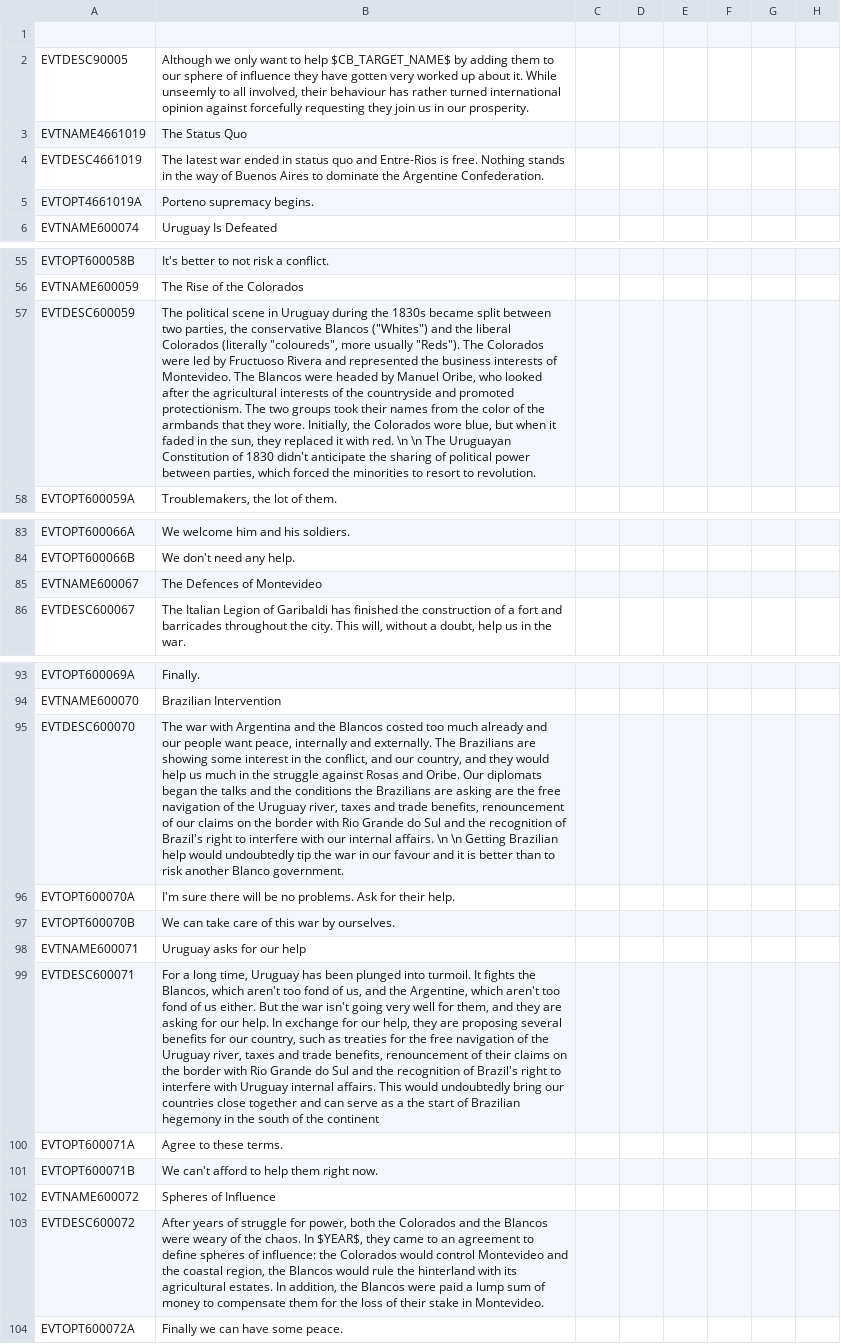
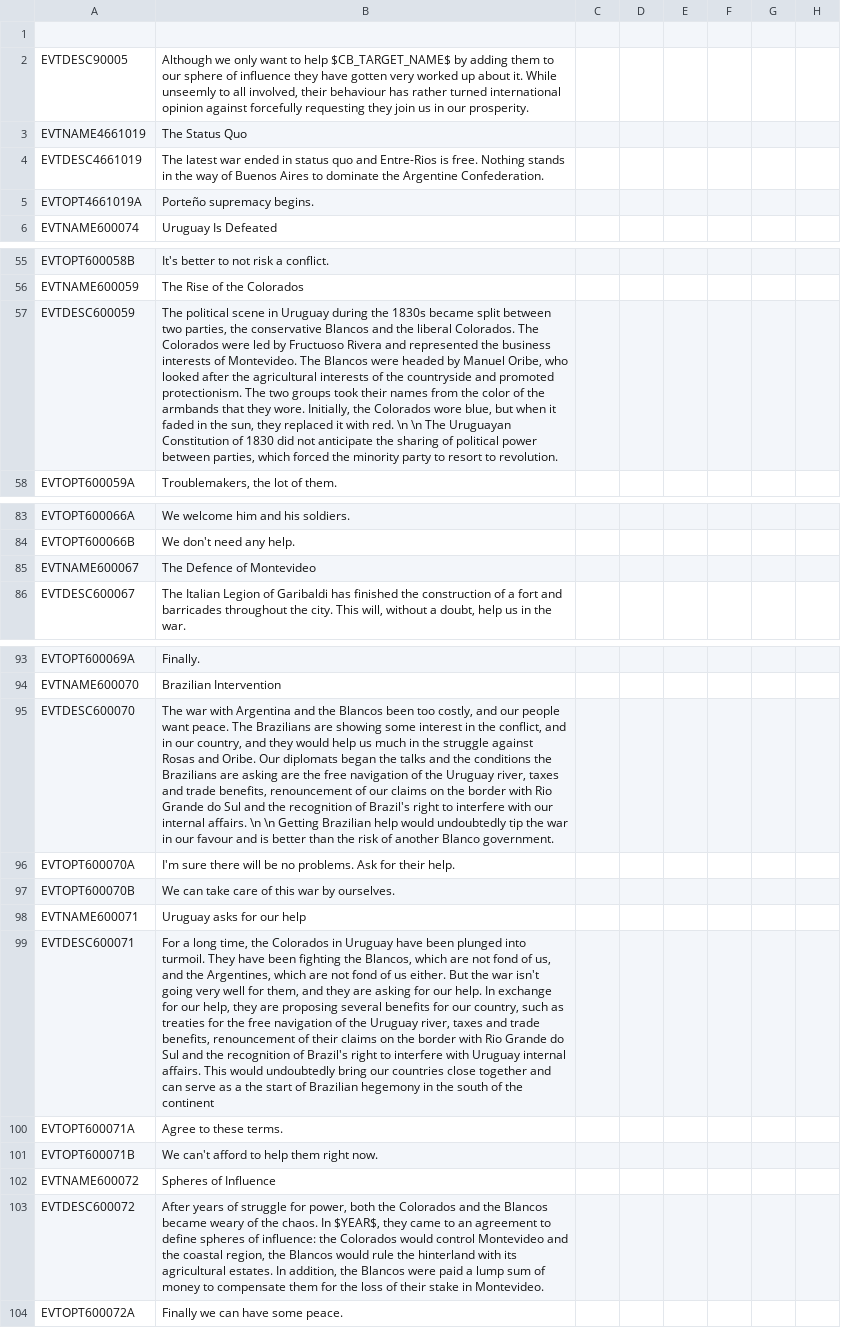
Before and after one commit to moretrim/ccHFM, a CSV file: PFH/localisation/01_HGC_events.csv, drawn as a sheet; only a part is shown, gaps mark what is left out; the diff covers the shown part only; the diff names each change by its address in the sheet, - before the commit and + after, or states it on an @@ line.

```diff
--- a/PFH/localisation/01_HGC_events.csv
+++ b/PFH/localisation/01_HGC_events.csv
-B5: Porteno supremacy begins.
+B5: Porteño supremacy begins.
-B57: …conservative Blancos ("Whites") and the liberal Colorados (literally "coloureds", more usually "Reds"). The Colorados were led by Fructuoso Rivera and represented the business interests of Montevideo. The Blancos were headed by Manuel Oribe, who looked after the agricultural interests of the countryside and promoted protectionism. The two groups took their names from the color of the armbands that they wore. Initially, the Colorados wore blue, but when it faded in the sun, they replaced it with red. \n \n The Uruguayan Constitution of 1830 didn't anticipate the sharing of political power between parties, which forced the minorities to resort…
+B57: …conservative Blancos and the liberal Colorados. The Colorados were led by Fructuoso Rivera and represented the business interests of Montevideo. The Blancos were headed by Manuel Oribe, who looked after the agricultural interests of the countryside and promoted protectionism. The two groups took their names from the color of the armbands that they wore. Initially, the Colorados wore blue, but when it faded in the sun, they replaced it with red. \n \n The Uruguayan Constitution of 1830 did not anticipate the sharing of political power between parties, which forced the minority party to resort…
-B85: The Defences of Montevideo
+B85: The Defence of Montevideo
-B95: …the Blancos costed too much already and our people want peace, internally and externally. The Brazilians are showing some interest in the conflict, and our country, and they would help us much in the struggle against Rosas and Oribe. Our diplomats began the talks and the conditions the Brazilians are asking are the free navigation of the Uruguay river, taxes and trade benefits, renouncement of our claims on the border with Rio Grande do Sul and the recognition of Brazil's right to interfere with our internal affairs. \n \n Getting Brazilian help would undoubtedly tip the war in our favour and it is better than to risk another Blanco…
+B95: …the Blancos been too costly, and our people want peace. The Brazilians are showing some interest in the conflict, and in our country, and they would help us much in the struggle against Rosas and Oribe. Our diplomats began the talks and the conditions the Brazilians are asking are the free navigation of the Uruguay river, taxes and trade benefits, renouncement of our claims on the border with Rio Grande do Sul and the recognition of Brazil's right to interfere with our internal affairs. \n \n Getting Brazilian help would undoubtedly tip the war in our favour and is better than the risk of another Blanco…
-B99: …long time, Uruguay has been plunged into turmoil. It fights the Blancos, which aren't too fond of us, and the Argentine, which aren't too fond of…
+B99: …long time, the Colorados in Uruguay have been plunged into turmoil. They have been fighting the Blancos, which are not fond of us, and the Argentines, which are not fond of…
-B103: …the Blancos were weary of…
+B103: …the Blancos became weary of…
```
Also changed, not shown: 1 added row and 8 edited cells elsewhere in this file, PFH/localisation/00_HPM_events.csv, PFH/localisation/FlavourMod_wars.csv, 57 other files.
